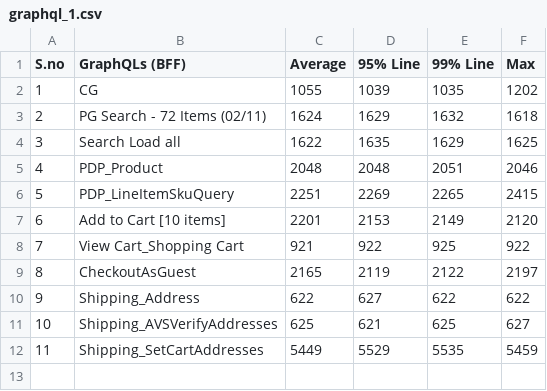
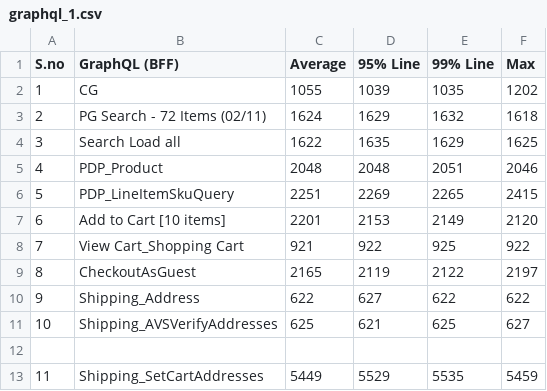
Before and after one commit to sk07-hash/rh-performance-dashboard, a CSV file: perf-dashboard/reports/graphql_1.csv, drawn as a sheet.

Commit message:
Update graphql_1.csv

```diff
--- a/perf-dashboard/reports/graphql_1.csv
+++ b/perf-dashboard/reports/graphql_1.csv
@@ -1,2 +1,2 @@
-S.no,GraphQLs (BFF),Average,95% Line,99% Line,Max
+S.no,GraphQL (BFF),Average,95% Line,99% Line,Max
 1,CG,1055,1039,1035,1202
@@ -11,2 +11,3 @@ S.no,GraphQLs (BFF),Average,95% Line,99% Line,Max
 10,Shipping_AVSVerifyAddresses,625,621,625,627
+
 11,Shipping_SetCartAddresses,5449,5529,5535,5459
```
